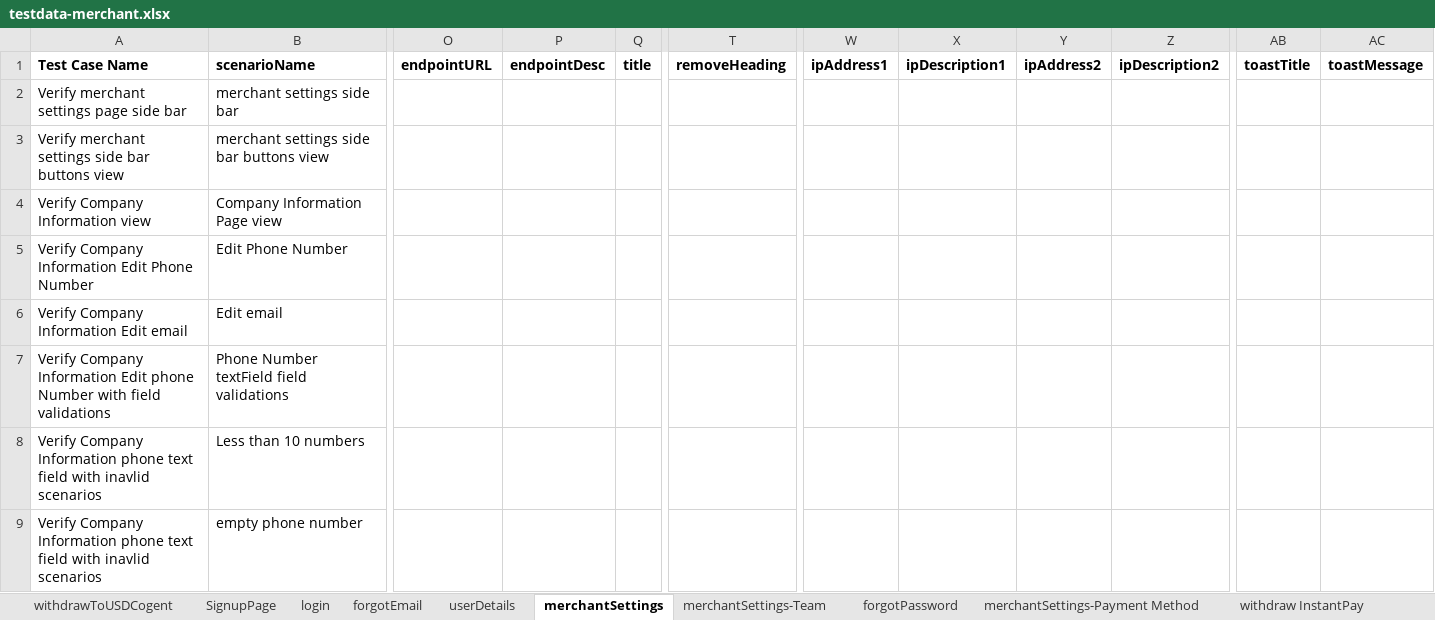
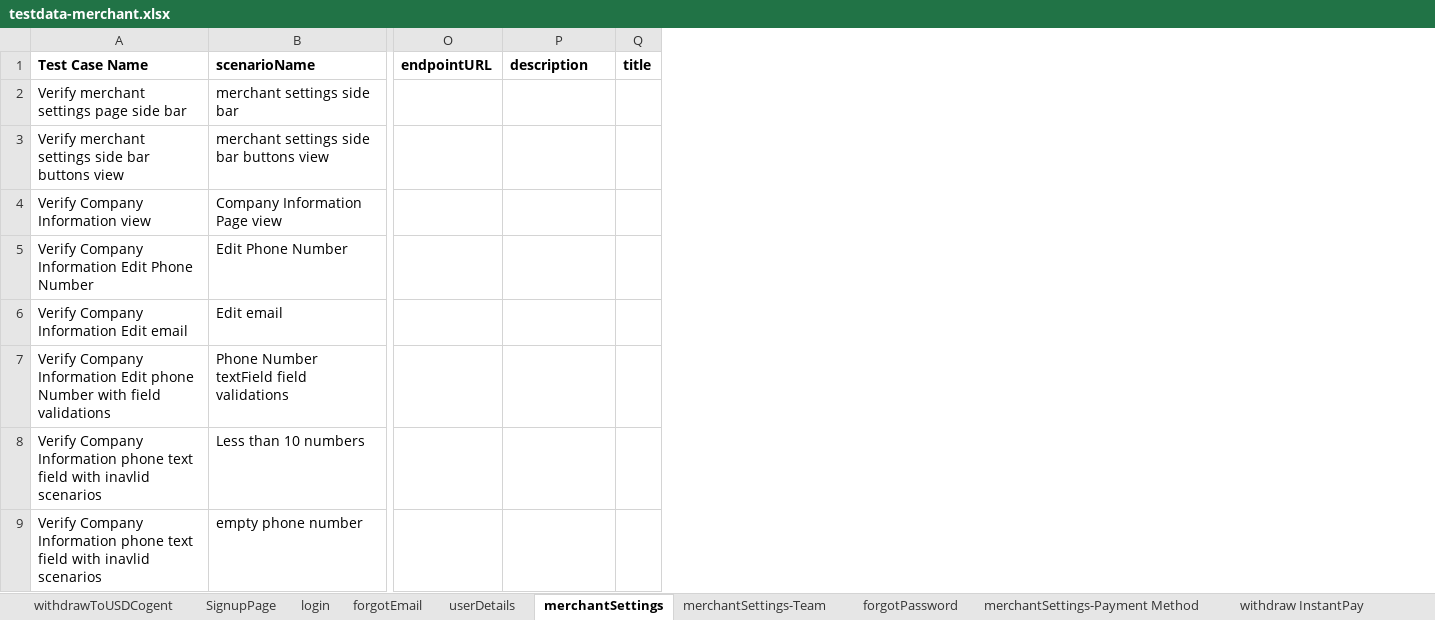
Before and after one commit to RameshNaikRR/Automation, an Excel workbook: Web/coyni/resources/testdata-merchant.xlsx, sheet merchantSettings, drawn as a sheet; only a part is shown, gaps mark what is left out; values as stored, in another font and other column widths than the file's, no borders; the diff covers the shown part only; the diff names each change by its address in the sheet, - before the commit and + after, or states it on an @@ line.

```diff
--- a/Web/coyni/resources/testdata-merchant.xlsx (sheet merchantSettings)
+++ b/Web/coyni/resources/testdata-merchant.xlsx (sheet merchantSettings)
-column T (removeHeading), empty
-column W (ipAddress1), empty
-column X (ipDescription1), empty
-column Y (ipAddress2), empty
-column Z (ipDescription2), empty
-column AB (toastTitle), empty
-column AC (toastMessage), empty
-P1: endpointDesc
+P1: description
```
Also changed, not shown: 1 removed row and 4 edited cells elsewhere in this sheet, sheet merchantSettings-Payment Method, sheet tokenAccount, sheet merchantActivity, sheet userDetails, sheet merchantSettings-Team, sheet withdrawnToUSDExternalBank, 5 more sheets, other sheet tabs, Web/coyni/resources/TestScript-merchant.xlsx.
